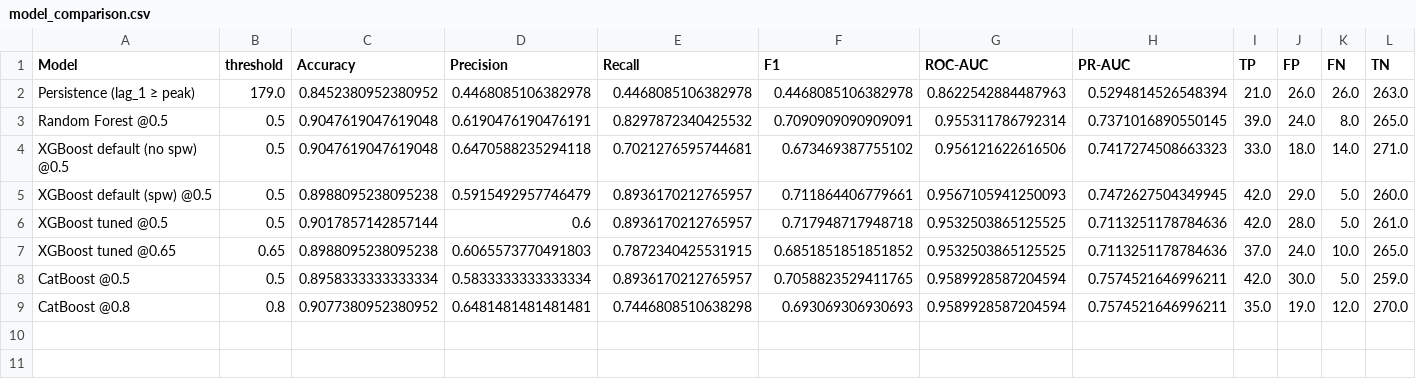
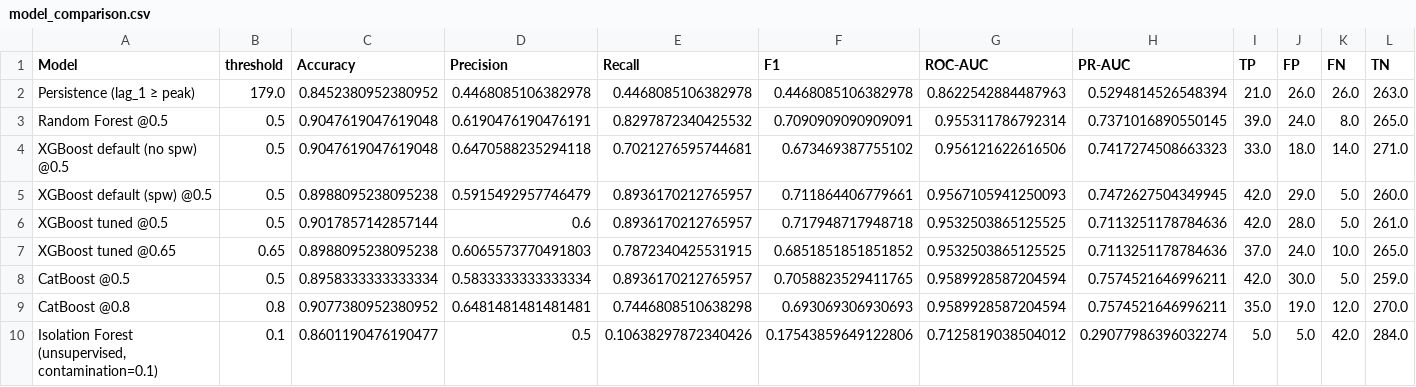
Before and after one commit to SeoHyun1024/kamp-resource-optimization-benchmark, a CSV file: results/model_comparison.csv, drawn as a sheet.

Commit message:
feat : Isolation Forest 기반 비지도 이상탐지 실험 추가
- 05_isolation_forest.ipynb 추가: 03/04 데이터셋·분할·피크 정의 재사용
- 비지도(Experiment A) / 정상데이터만 학습(Experiment B, 참고) 비교
- raw/scaled feature 및 contamination(0.01~0.10)을 validation에서 탐색
- Test 평가 결과 Isolation Forest는 RF/XGBoost/CatBoost 대비 열세(F1 0.175 vs 0.69~0.71)로 최종 후보에서 제외 결론
- isolation_forest_predictions.csv 저장, model_comparison.csv에 결과 반영

```diff
--- a/results/model_comparison.csv
+++ b/results/model_comparison.csv
@@ -9 +9,2 @@ CatBoost @0.5,0.5,0.8958333333333334,0.5833333333333334,0.8936170212765957,0.705
 CatBoost @0.8,0.8,0.9077380952380952,0.6481481481481481,0.7446808510638298,0.693069306930693,0.9589928587204594,0.7574521646996211,35.0,19.0,12.0,270.0
+"Isolation Forest (unsupervised, contamination=0.1)",0.1,0.8601190476190477,0.5,0.10638297872340426,0.17543859649122806,0.7125819038504012,0.29077986396032274,5.0,5.0,42.0,284.0
```
Also changed, not shown: 2 other files.
